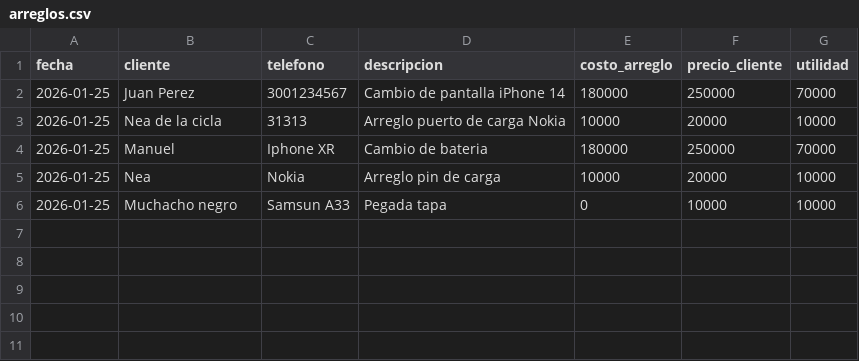
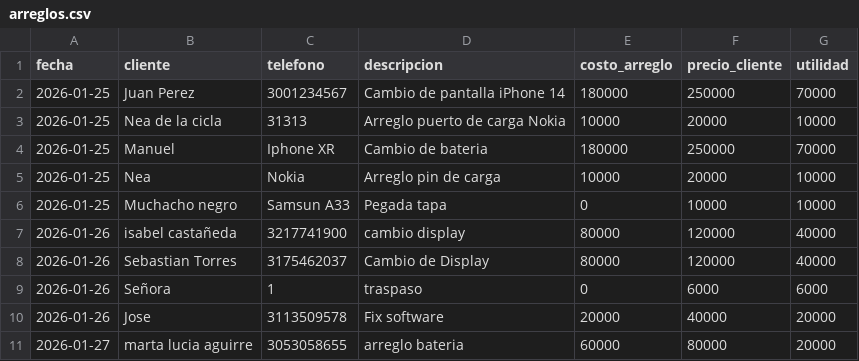
Before and after one commit to AnduellgDeveloper/TecnoImpacto-Sistema-Registros, a CSV file: data/arreglos.csv, drawn as a sheet; the diff names each change by its address in the sheet, - before the commit and + after, or states it on an @@ line.

```diff
--- a/data/arreglos.csv
+++ b/data/arreglos.csv
+row 7: 2026-01-26 | isabel castañeda | 3217741900 | cambio display | 80000 | 120000 | 40000
+row 8: 2026-01-26 | Sebastian Torres | 3175462037 | Cambio de Display | 80000 | 120000 | 40000
+row 9: 2026-01-26 | Señora | 1 | traspaso | 0 | 6000 | 6000
+row 10: 2026-01-26 | Jose | 3113509578 | Fix software | 20000 | 40000 | 20000
+row 11: 2026-01-27 | marta lucia aguirre | 3053058655 | arreglo bateria | 60000 | 80000 | 20000
```
Also changed, not shown: data/inventario.csv, data/ventas.csv, 3 other files.
